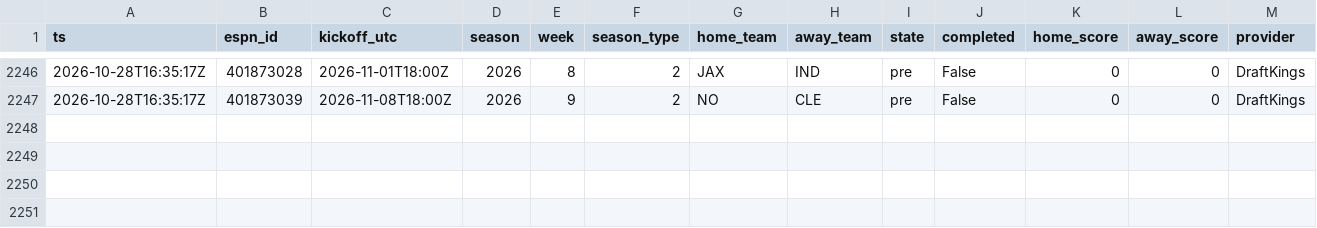
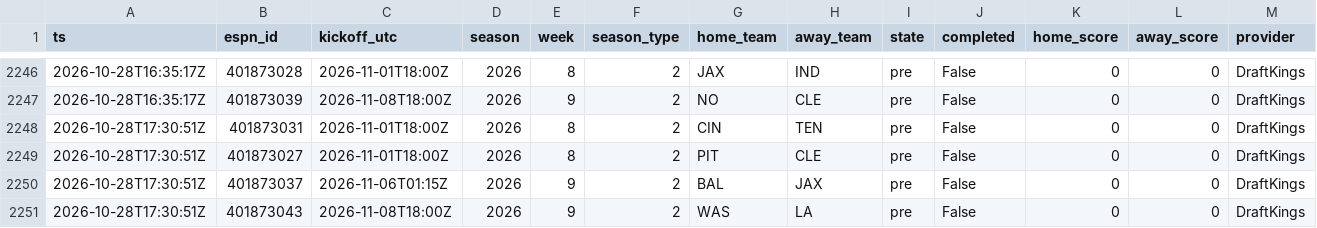
Before and after one commit to jferaz23/nfl-line-model, a CSV file: artifacts/lines/espn_lines.csv, drawn as a sheet; only a part is shown, gaps mark what is left out; rows hold the shown columns only; the diff names each change by its address in the sheet, - before the commit and + after, or states it on an @@ line.

```diff
--- a/artifacts/lines/espn_lines.csv
+++ b/artifacts/lines/espn_lines.csv
+row 2248: 2026-10-28T17:30:51Z | 401873031 | 2026-11-01T18:00Z | 2026 | 8 | 2 | CIN | TEN | pre | False | 0 | 0 | DraftKings
+row 2249: 2026-10-28T17:30:51Z | 401873027 | 2026-11-01T18:00Z | 2026 | 8 | 2 | PIT | CLE | pre | False | 0 | 0 | DraftKings
+row 2250: 2026-10-28T17:30:51Z | 401873037 | 2026-11-06T01:15Z | 2026 | 9 | 2 | BAL | JAX | pre | False | 0 | 0 | DraftKings
+row 2251: 2026-10-28T17:30:51Z | 401873043 | 2026-11-08T18:00Z | 2026 | 9 | 2 | WAS | LA | pre | False | 0 | 0 | DraftKings
```
Also changed, not shown: artifacts/kalshi/kalshi_nfl.csv, artifacts/margin_coefficients.csv, 9 other files.
